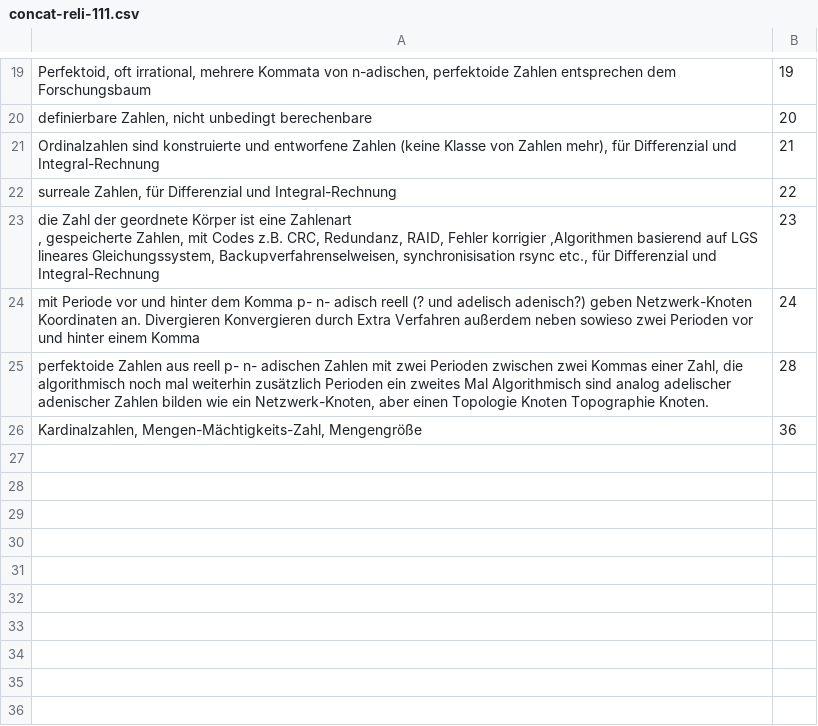
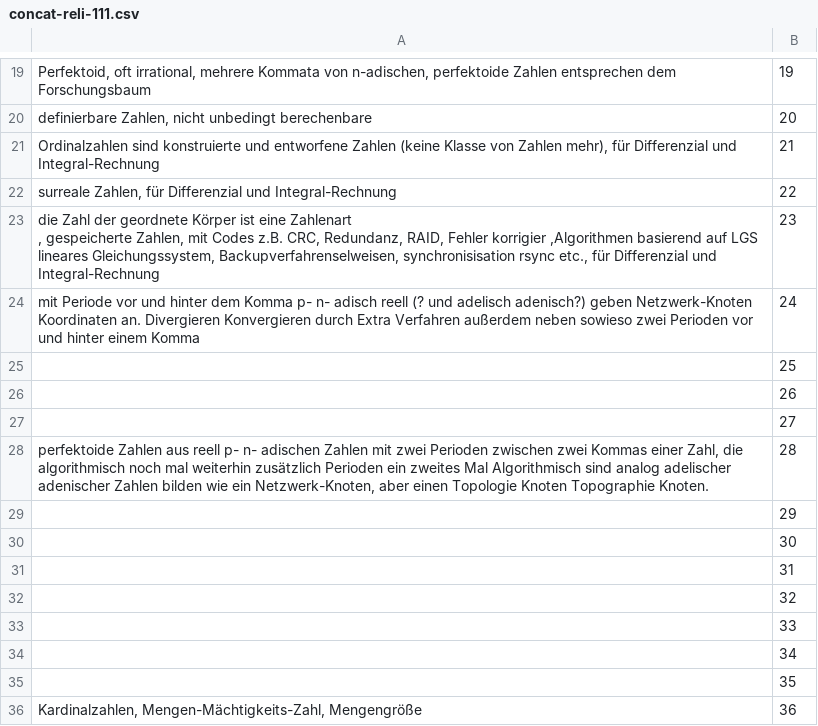
Before and after one commit to githubuser2000/csvPy, a CSV file: concat-reli-111.csv, drawn as a sheet; only a part is shown, gaps mark what is left out.

Commit message:
Zahlenarten

```diff
--- a/concat-reli-111.csv
+++ b/concat-reli-111.csv
@@ -25,3 +25,13 @@
 "mit Periode vor und hinter dem Komma p- n- adisch reell (? und adelisch adenisch?) geben Netzwerk-Knoten Koordinaten an. Divergieren Konvergieren durch Extra Verfahren außerdem neben sowieso zwei Perioden vor und hinter einem Komma";24;
+"";25;
+"";26;
+"";27;
 "perfektoide Zahlen aus reell p- n- adischen Zahlen mit zwei Perioden zwischen zwei Kommas einer Zahl, die algorithmisch noch mal weiterhin zusätzlich Perioden ein zweites Mal Algorithmisch sind analog adelischer adenischer Zahlen bilden wie ein Netzwerk-Knoten, aber einen Topologie Knoten Topographie Knoten.";28;
+"";29;
+"";30;
+"";31;
+"";32;
+"";33;
+"";34;
+"";35;
 "Kardinalzahlen, Mengen-Mächtigkeits-Zahl, Mengengröße";36;
```
